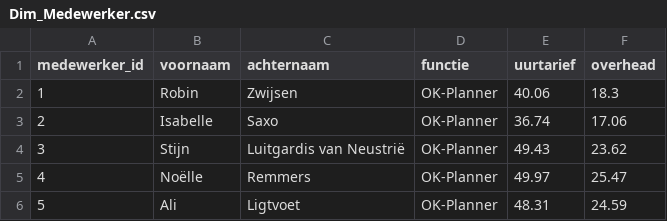
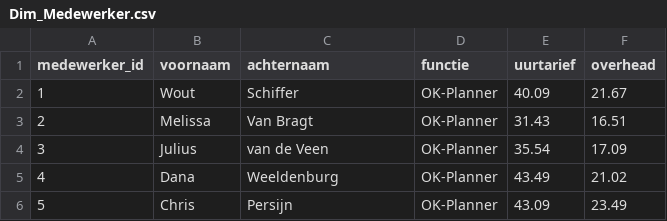
Before and after one commit to Boomstreek/StudieFontys, a CSV file: Sem02/Challenge01/IndividueelProject_1b/03 Realisation/MockData/script/data_output/Dim_Medewerker.csv, drawn as a sheet.

```diff
--- a/Sem02/Challenge01/IndividueelProject_1b/03 Realisation/MockData/script/data_output/Dim_Medewerker.csv
+++ b/Sem02/Challenge01/IndividueelProject_1b/03 Realisation/MockData/script/data_output/Dim_Medewerker.csv
@@ -1,6 +1,6 @@
 medewerker_id,voornaam,achternaam,functie,uurtarief,overhead
-1,Robin,Zwijsen,OK-Planner,40.06,18.3
-2,Isabelle,Saxo,OK-Planner,36.74,17.06
-3,Stijn,Luitgardis van Neustrië,OK-Planner,49.43,23.62
-4,Noëlle,Remmers,OK-Planner,49.97,25.47
-5,Ali,Ligtvoet,OK-Planner,48.31,24.59
+1,Wout,Schiffer,OK-Planner,40.09,21.67
+2,Melissa,Van Bragt,OK-Planner,31.43,16.51
+3,Julius,van de Veen,OK-Planner,35.54,17.09
+4,Dana,Weeldenburg,OK-Planner,43.49,21.02
+5,Chris,Persijn,OK-Planner,43.09,23.49
```
Also changed, not shown: Sem02/Challenge01/IndividueelProject_1b/03 Realisation/MockData/script/data_output/Dim_Belpoging.csv, Sem02/Challenge01/IndividueelProject_1b/03 Realisation/MockData/script/data_output/Dim_Patient.csv, 6 other files.
